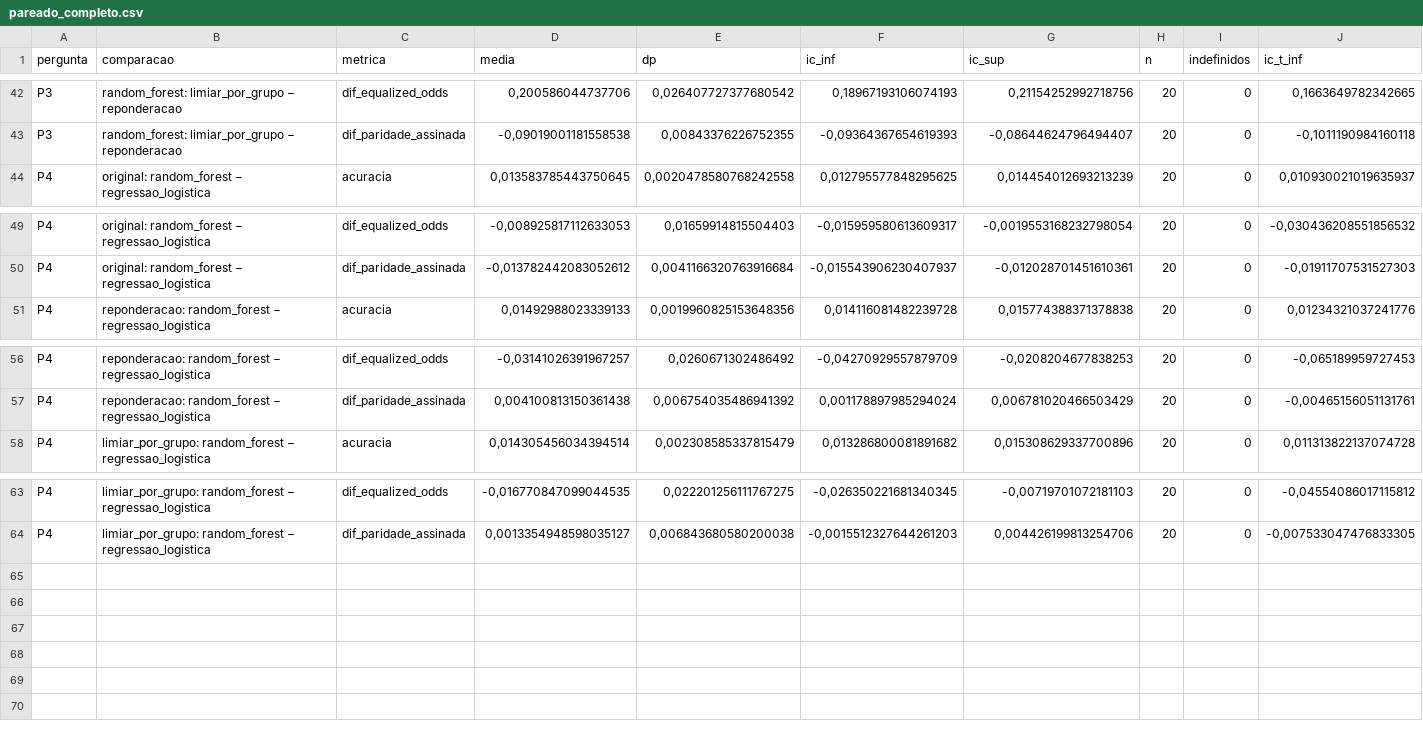
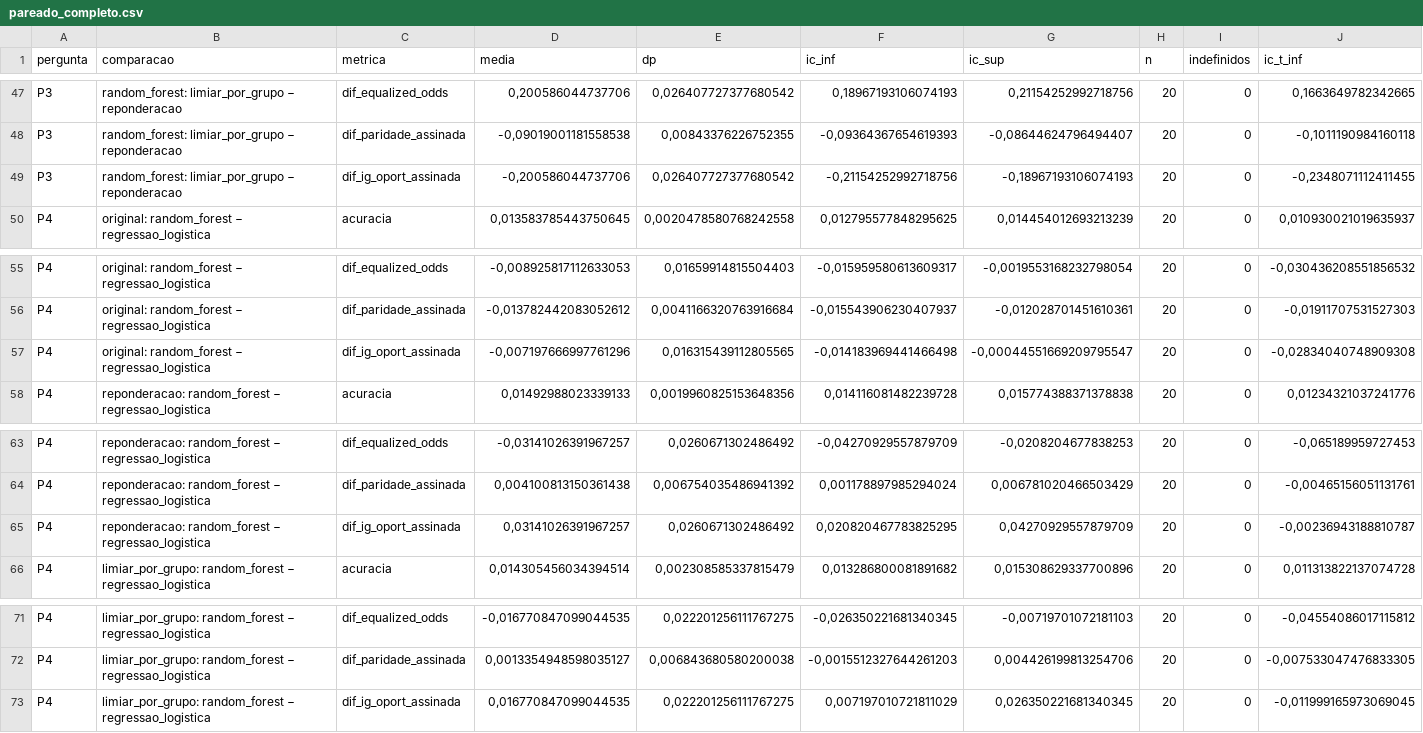
Before and after one commit to FxPorto/Auditoria-de-Vies-e-Equidade-de-Genero-em-Modelos-de-Inteligencia-Artificial, a CSV file: resultados/principal/pareado_completo.csv, drawn as a sheet; only a part is shown, gaps mark what is left out; rows hold the shown columns only; the diff covers the shown part only; the diff names each change by its address in the sheet, - before the commit and + after, or states it on an @@ line.

```diff
--- a/resultados/principal/pareado_completo.csv
+++ b/resultados/principal/pareado_completo.csv
+row 49: P3 | random_forest: limiar_por_grupo − reponderacao | dif_ig_oport_assinada | -0,200586044737706 | 0,026407727377680542 | -0,21154252992718756 | -0,18967193106074193 | 20 | 0 | -0,2348071112411455
+row 57: P4 | original: random_forest − regressao_logistica | dif_ig_oport_assinada | -0,007197666997761296 | 0,016315439112805565 | -0,014183969441466498 | -0,00044551669209795547 | 20 | 0 | -0,02834040748909308
+row 65: P4 | reponderacao: random_forest − regressao_logistica | dif_ig_oport_assinada | 0,03141026391967257 | 0,0260671302486492 | 0,020820467783825295 | 0,04270929557879709 | 20 | 0 | -0,00236943188810787
+row 73: P4 | limiar_por_grupo: random_forest − regressao_logistica | dif_ig_oport_assinada | 0,016770847099044535 | 0,022201256111767275 | 0,007197010721811029 | 0,026350221681340345 | 20 | 0 | -0,011999165973069045
```
Also changed, not shown: 5 added rows elsewhere in this file, resultados/principal/tabela1_formatada.csv, resultados/principal/tabela1_numerica.csv, 28 other files.
